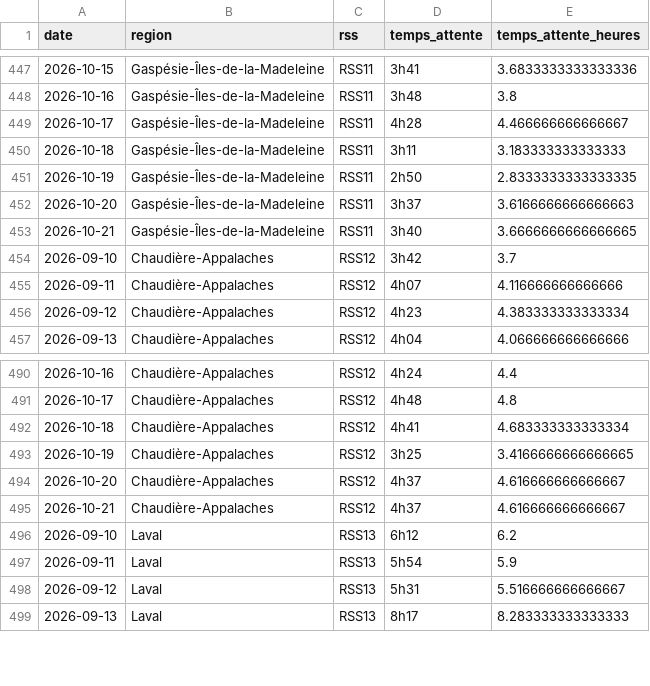
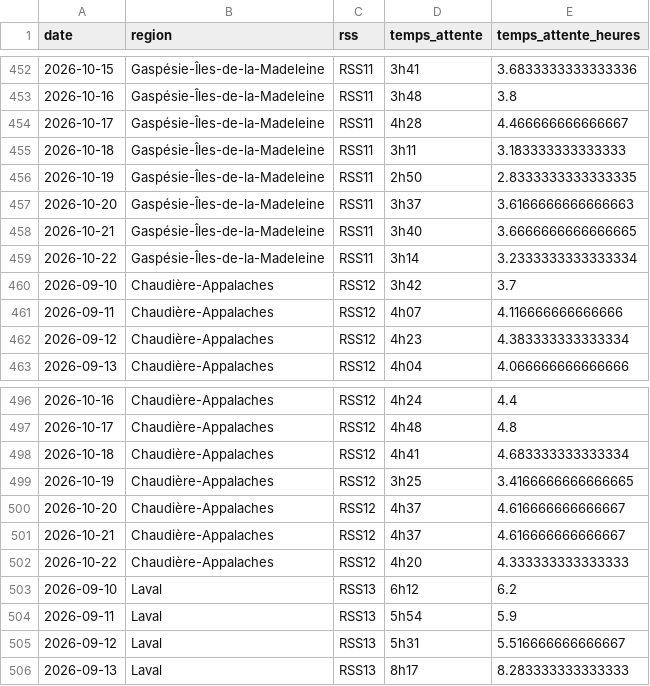
Before and after one commit to ninivecv/Projet-R, a CSV file: data/urgences_rss.csv, drawn as a sheet; only a part is shown, gaps mark what is left out; the diff covers the shown part only; the diff names each change by its address in the sheet, - before the commit and + after, or states it on an @@ line.

```diff
--- a/data/urgences_rss.csv
+++ b/data/urgences_rss.csv
+row 459: 2026-10-22 | Gaspésie-Îles-de-la-Madeleine | RSS11 | 3h14 | 3.2333333333333334
+row 502: 2026-10-22 | Chaudière-Appalaches | RSS12 | 4h20 | 4.333333333333333
```
Also changed, not shown: 5 added rows elsewhere in this file.
